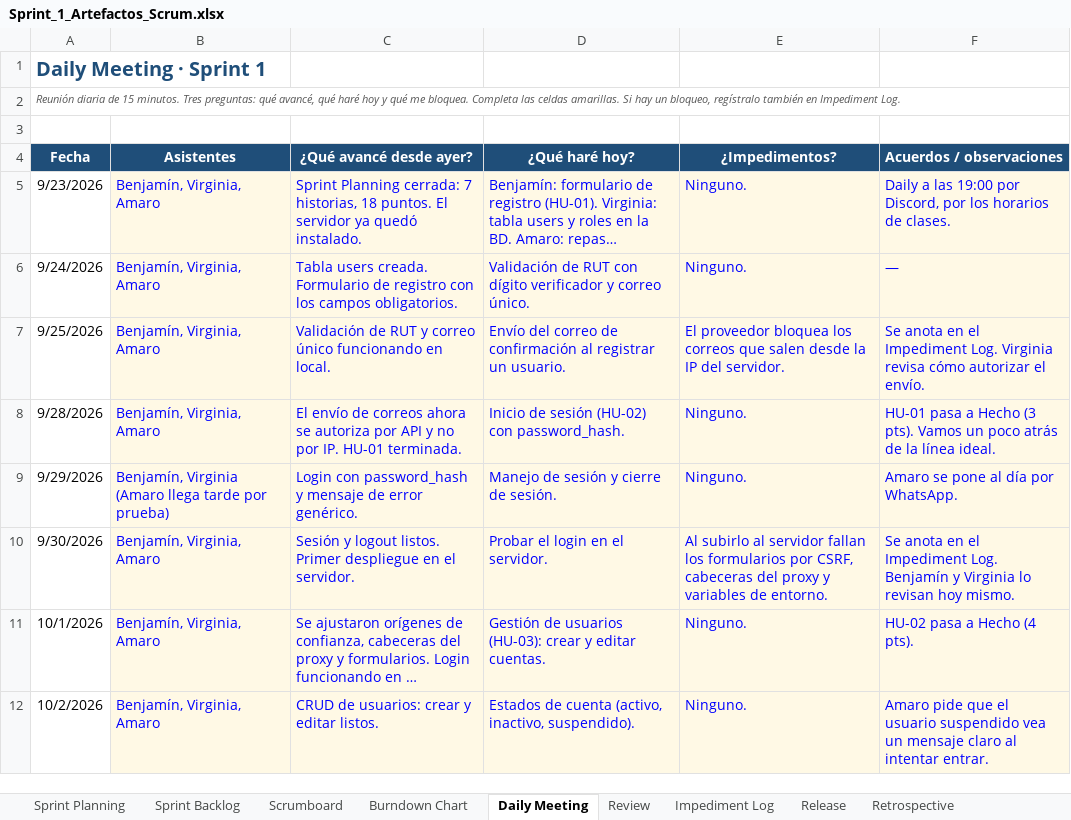
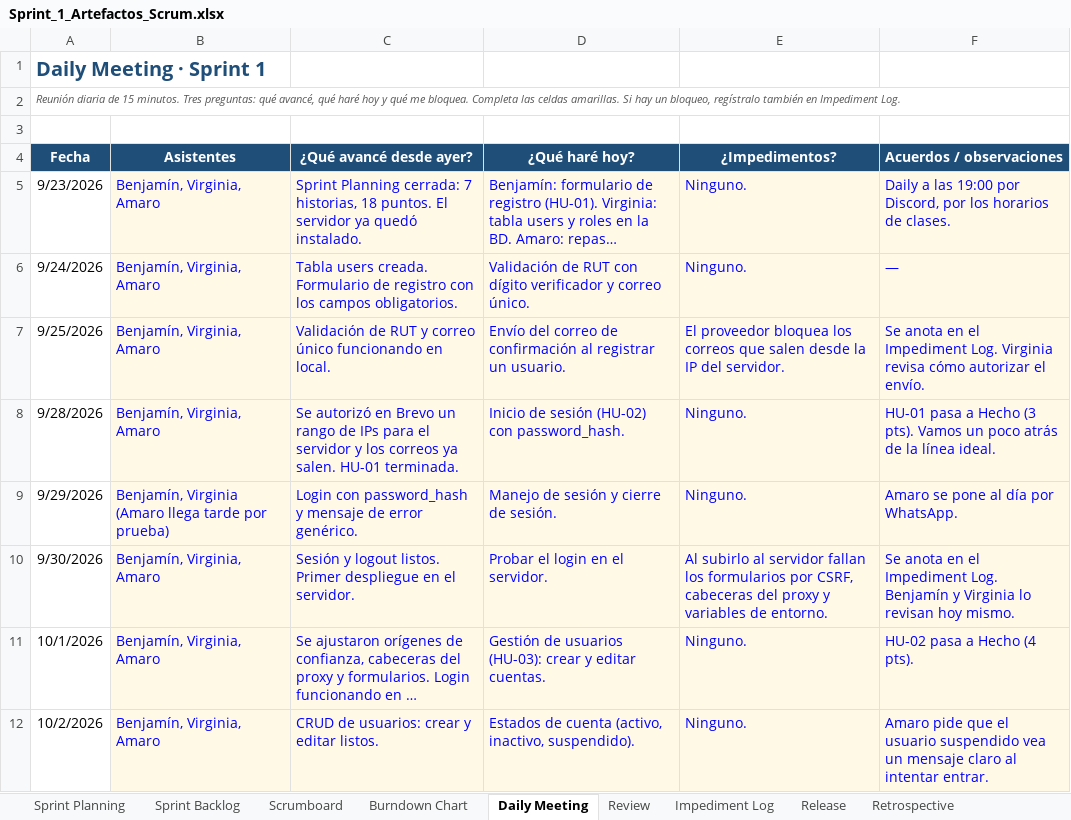
Before and after one commit to viikyyyy/capstone, an Excel workbook: Desarrollo de Documentacion/Sprint_1_Artefactos_Scrum.xlsx, sheet Daily Meeting, drawn as a sheet; only a part is shown; long unchanged cells end in …; values as stored, in another font and other column widths than the file's, no borders; the diff names each change by its address in the sheet, - before the commit and + after, or states it on an @@ line.

```diff
--- a/Desarrollo de Documentacion/Sprint_1_Artefactos_Scrum.xlsx (sheet Daily Meeting)
+++ b/Desarrollo de Documentacion/Sprint_1_Artefactos_Scrum.xlsx (sheet Daily Meeting)
-C8 (¿Qué avancé desde ayer?): El envío de correos ahora se autoriza por API y no por IP. HU-01 terminada.
+C8 (¿Qué avancé desde ayer?): Se autorizó en Brevo un rango de IPs para el servidor y los correos ya salen. HU-01 terminada.
```
Also changed, not shown: sheet Sprint Planning, sheet Impediment Log, Desarrollo de Documentacion/2.Squad_y_Responsables_Scrum.xlsx, Desarrollo de Documentacion/9. Product_Backlog_Priorizado_LifeGuard.xlsx, 7 other files.
